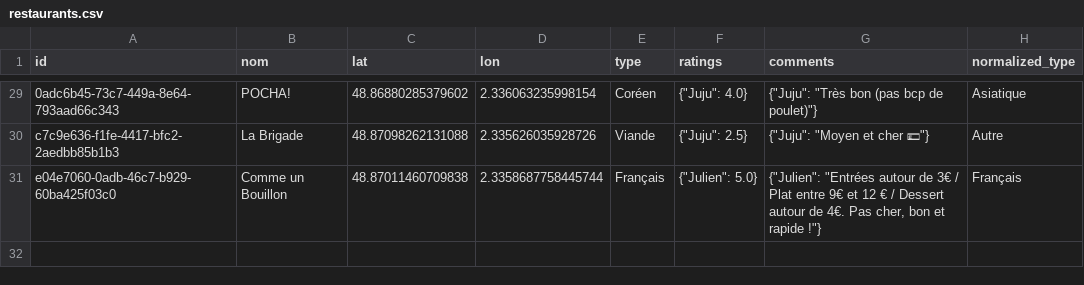
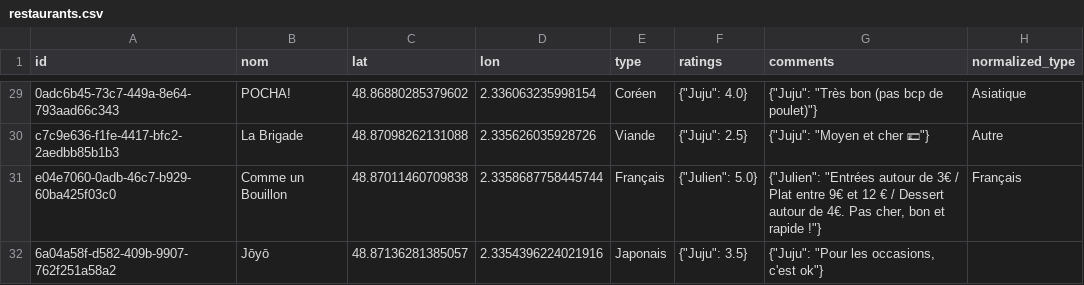
Before and after one commit to Xuoner/cartedejeuners, a CSV file: restaurants.csv, drawn as a sheet; only a part is shown, gaps mark what is left out; the diff names each change by its address in the sheet, - before the commit and + after, or states it on an @@ line.

Commit message:
Ajout de restaurant Jōyō

```diff
--- a/restaurants.csv
+++ b/restaurants.csv
+row 32: 6a04a58f-d582-409b-9907-762f251a58a2 | Jōyō | 48.87136281385057 | 2.3354396224021916 | Japonais | {"Juju": 3.5} | {"Juju": "Pour les occasions, c'est ok"}
```
